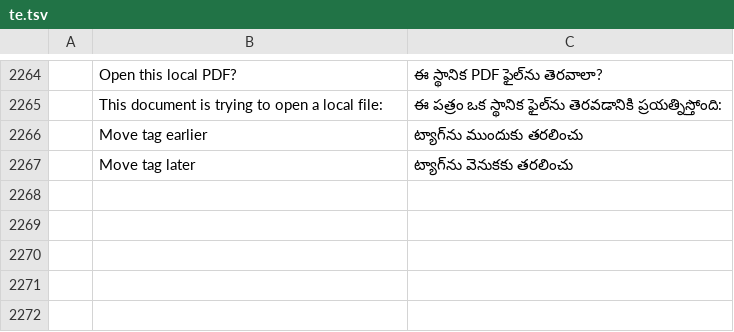
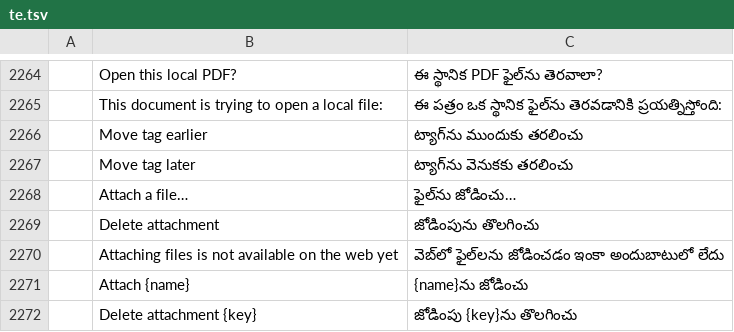
Before and after one commit to 0xPyAI/pdfcraft, a TSV file: crates/ui-egui/src/i18n/te.tsv, drawn as a sheet; only a part is shown, gaps mark what is left out; the diff names each change by its address in the sheet, - before the commit and + after, or states it on an @@ line.

```diff
--- a/crates/ui-egui/src/i18n/te.tsv
+++ b/crates/ui-egui/src/i18n/te.tsv
+row 2268:  | Attach a file… | ఫైల్‌ను జోడించు…
+row 2269:  | Delete attachment | జోడింపును తొలగించు
+row 2270:  | Attaching files is not available on the web yet | వెబ్‌లో ఫైల్‌లను జోడించడం ఇంకా అందుబాటులో లేదు
+row 2271:  | Attach {name} | {name}ను జోడించు
+row 2272:  | Delete attachment {key} | జోడింపు {key}ను తొలగించు
```
Also changed, not shown: crates/ui-egui/src/i18n/bg.tsv, crates/ui-egui/src/i18n/el.tsv, 32 other files.
